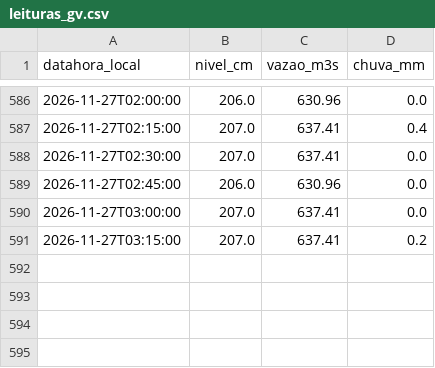
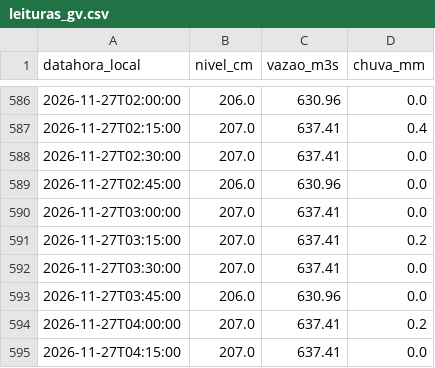
Before and after one commit to EduardoAzevedoo/rio-doce-monitor, a CSV file: data/leituras_gv.csv, drawn as a sheet; only a part is shown, gaps mark what is left out.

```diff
--- a/data/leituras_gv.csv
+++ b/data/leituras_gv.csv
@@ -591 +591,5 @@ datahora_local,nivel_cm,vazao_m3s,chuva_mm
 2026-11-27T03:15:00,207.0,637.41,0.2
+2026-11-27T03:30:00,207.0,637.41,0.0
+2026-11-27T03:45:00,206.0,630.96,0.0
+2026-11-27T04:00:00,207.0,637.41,0.2
+2026-11-27T04:15:00,207.0,637.41,0.0
```
Also changed, not shown: data/execucoes.csv, 1 other file.
